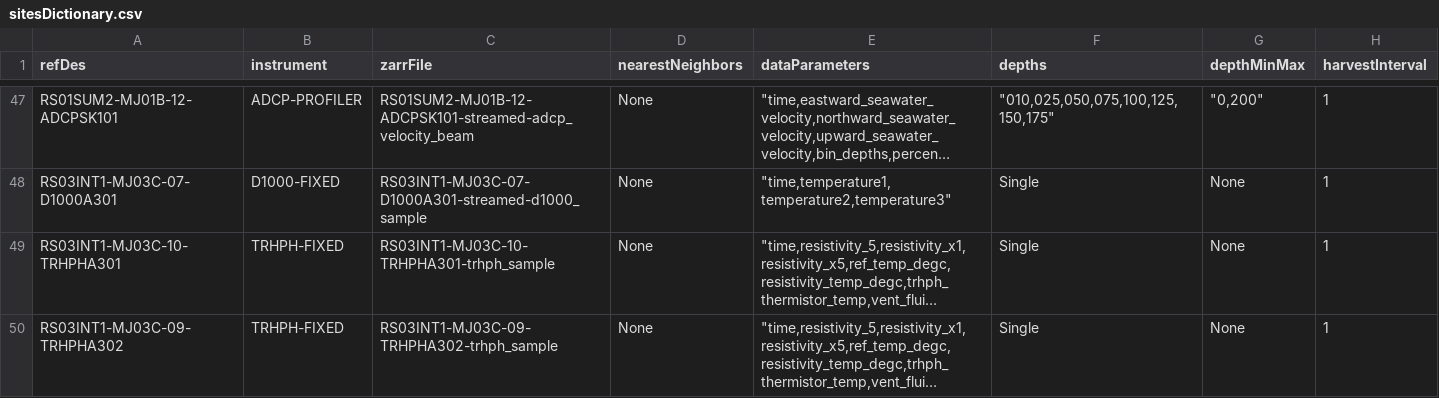
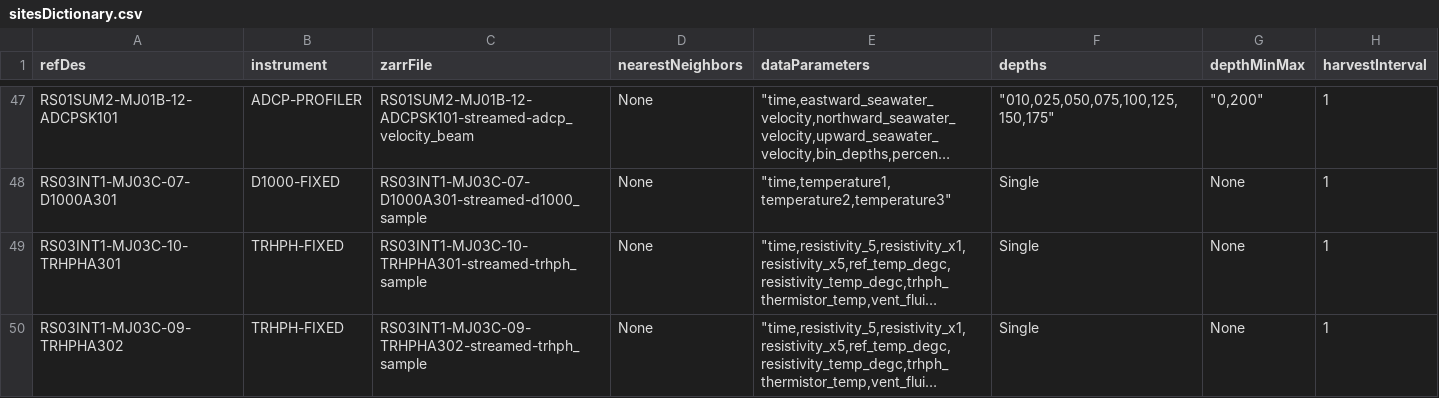
Before and after one commit to OOI-CabledArray/rca-data-tools, a CSV file: rca_data_tools/qaqc/params/sitesDictionary.csv, drawn as a sheet; only a part is shown, gaps mark what is left out; long unchanged cells end in …; the diff names each change by its address in the sheet, - before the commit and + after, or states it on an @@ line.

Commit message:
fixing typo

```diff
--- a/rca_data_tools/qaqc/params/sitesDictionary.csv
+++ b/rca_data_tools/qaqc/params/sitesDictionary.csv
-C49 (zarrFile): RS03INT1-MJ03C-10-TRHPHA301-trhph_sample
+C49 (zarrFile): RS03INT1-MJ03C-10-TRHPHA301-streamed-trhph_sample
-C50 (zarrFile): RS03INT1-MJ03C-09-TRHPHA302-trhph_sample
+C50 (zarrFile): RS03INT1-MJ03C-09-TRHPHA302-streamed-trhph_sample
```
